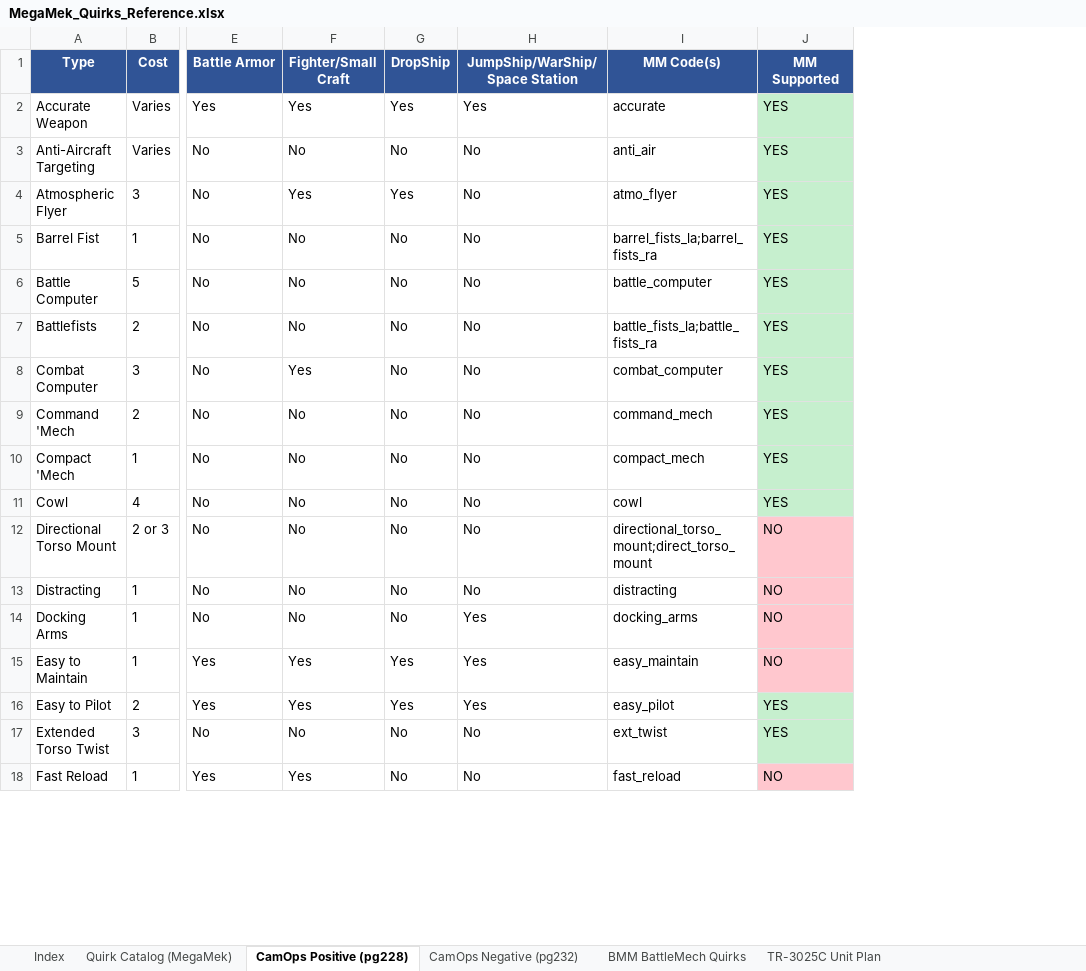
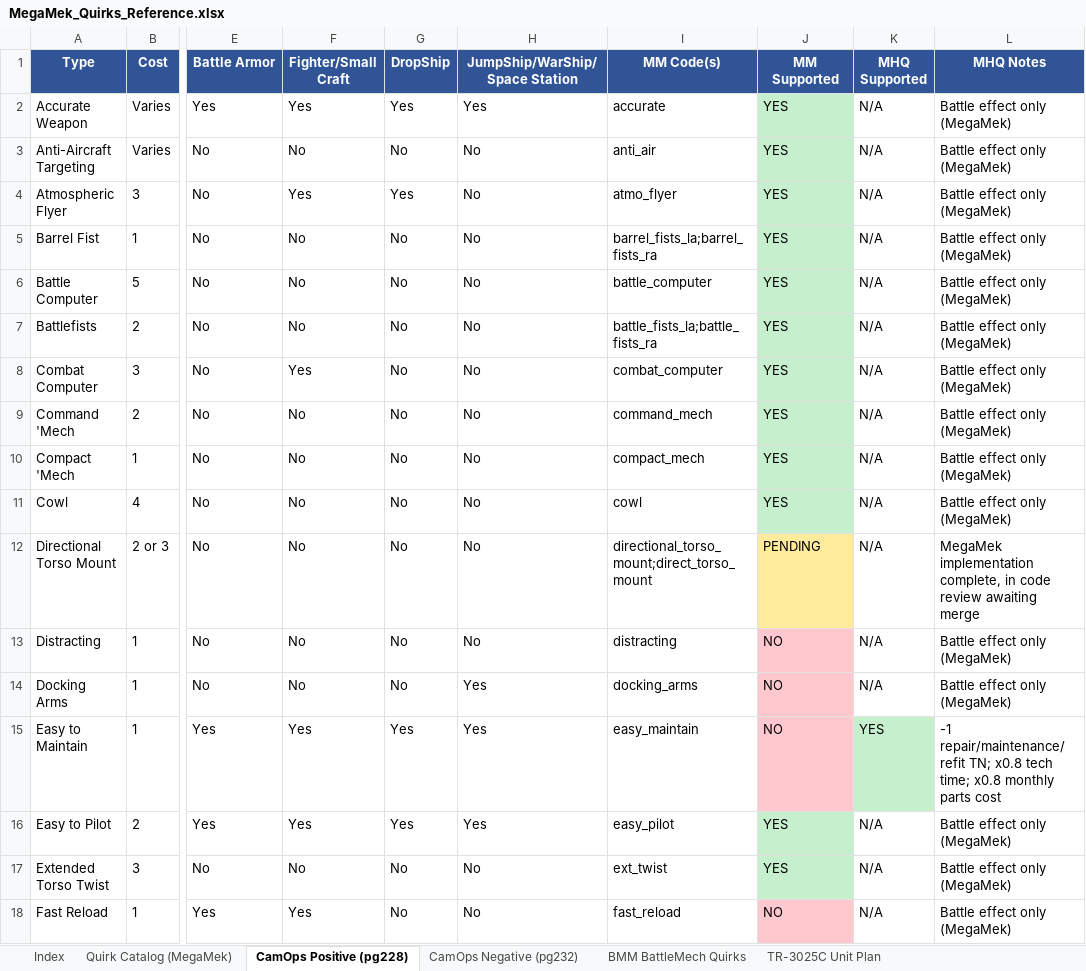
Before and after one commit to MegaMek/megamek, an Excel workbook: megamek/docs/MegaMek_Quirks_Reference.xlsx, sheet CamOps Positive (pg228), drawn as a sheet; only a part is shown, gaps mark what is left out; values as stored, in another font and other column widths than the file's, no borders; the diff names each change by its address in the sheet, - before the commit and + after, or states it on an @@ line.

```diff
--- a/megamek/docs/MegaMek_Quirks_Reference.xlsx (sheet CamOps Positive (pg228))
+++ b/megamek/docs/MegaMek_Quirks_Reference.xlsx (sheet CamOps Positive (pg228))
+column K (MHQ Supported), rows 2-18: N/A | N/A | N/A | N/A | N/A | N/A | N/A | N/A | N/A | N/A | N/A | N/A | N/A | YES | N/A | N/A | N/A
+column L (MHQ Notes), rows 2-18: Battle effect only (MegaMek) | Battle effect only (MegaMek) | Battle effect only (MegaMek) | Battle effect only (MegaMek) | Battle effect only (MegaMek) | Battle effect only (MegaMek) | Battle effect only (MegaMek) | Battle effect only (MegaMek) | Battle effect only (MegaMek) | Battle effect only (MegaMek) | MegaMek implementation complete, in code review awaiting merge | Battle effect only (MegaMek) | Battle effect only (MegaMek) | -1 repair/maintenance/refit TN; x0.8 tech time; x0.8 monthly parts cost | Battle effect only (MegaMek) | Battle effect only (MegaMek) | Battle effect only (MegaMek)
-J12 (MM Supported): NO
+J12 (MM Supported): PENDING
-J12 fill: #FFC7CE
+J12 fill: #FFEB9C
```
Also changed, not shown: sheet Quirk Catalog (MegaMek), sheet CamOps Negative (pg232), sheet Index, hidden cells, 3 other files.
